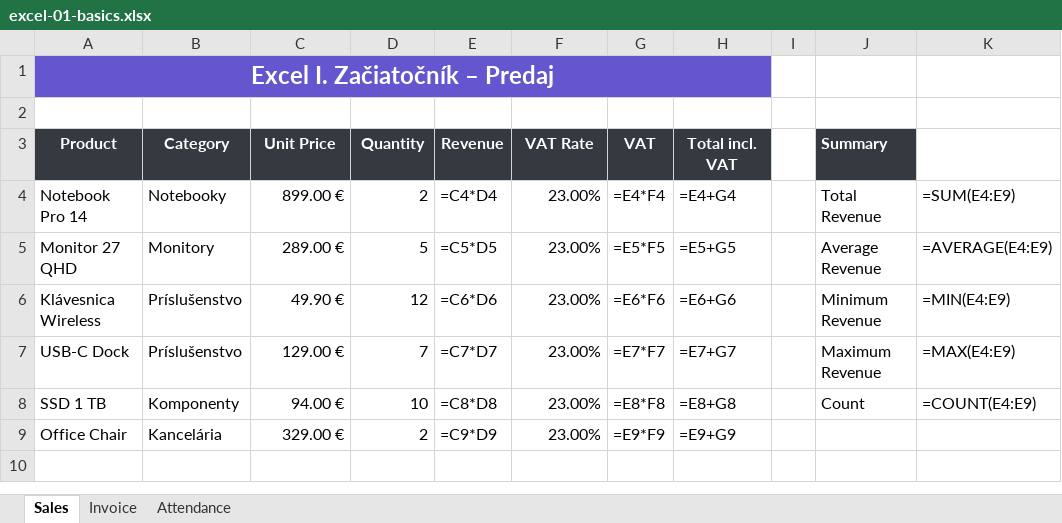
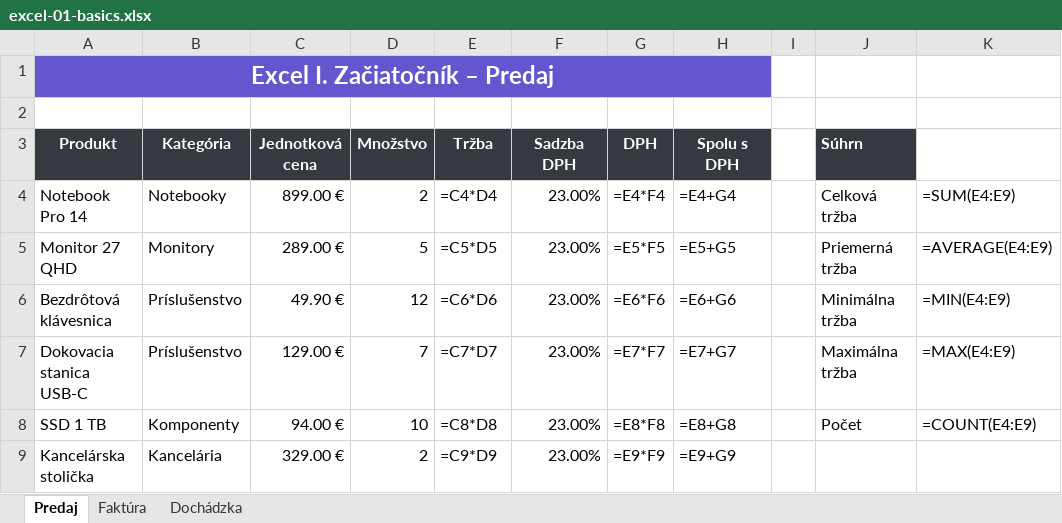
Before and after one commit to miroslav-reiter/excel-lab, an Excel workbook: solutions/excel-01-basics.xlsx, sheet Predaj, drawn as a sheet; values as stored, in another font and other column widths than the file's, no borders; formulas without a stored value are shown as written; table styles not drawn; removed rows and columns are numbered as before the commit, all else as after; the diff names each change by its address in the sheet, - before the commit and + after, or states it on an @@ line.

```diff
--- a/solutions/excel-01-basics.xlsx (sheet Predaj)
+++ b/solutions/excel-01-basics.xlsx (sheet Predaj)
-sheet tab: Sales
+sheet tab: Predaj
-sheet tab: Invoice
+sheet tab: Faktúra
-sheet tab: Attendance
+sheet tab: Dochádzka
-row 3: Product | Category | Unit Price | Quantity | Revenue | VAT Rate | VAT | Total incl. VAT |  | Summary
+row 3: Produkt | Kategória | Jednotková cena | Množstvo | Tržba | Sadzba DPH | DPH | Spolu s DPH |  | Súhrn
-J4: Total Revenue
+J4: Celková tržba
-J5: Average Revenue
+J5: Priemerná tržba
-A6: Klávesnica Wireless
+A6: Bezdrôtová klávesnica
-J6: Minimum Revenue
+J6: Minimálna tržba
-A7: USB-C Dock
+A7: Dokovacia stanica USB-C
-J7: Maximum Revenue
+J7: Maximálna tržba
-J8: Count
+J8: Počet
-A9: Office Chair
+A9: Kancelárska stolička
```
Also changed, not shown: sheet Faktúra, sheet Dochádzka, solutions/excel-02-intermediate.xlsx, solutions/excel-03-advanced.xlsx, 28 other files.
